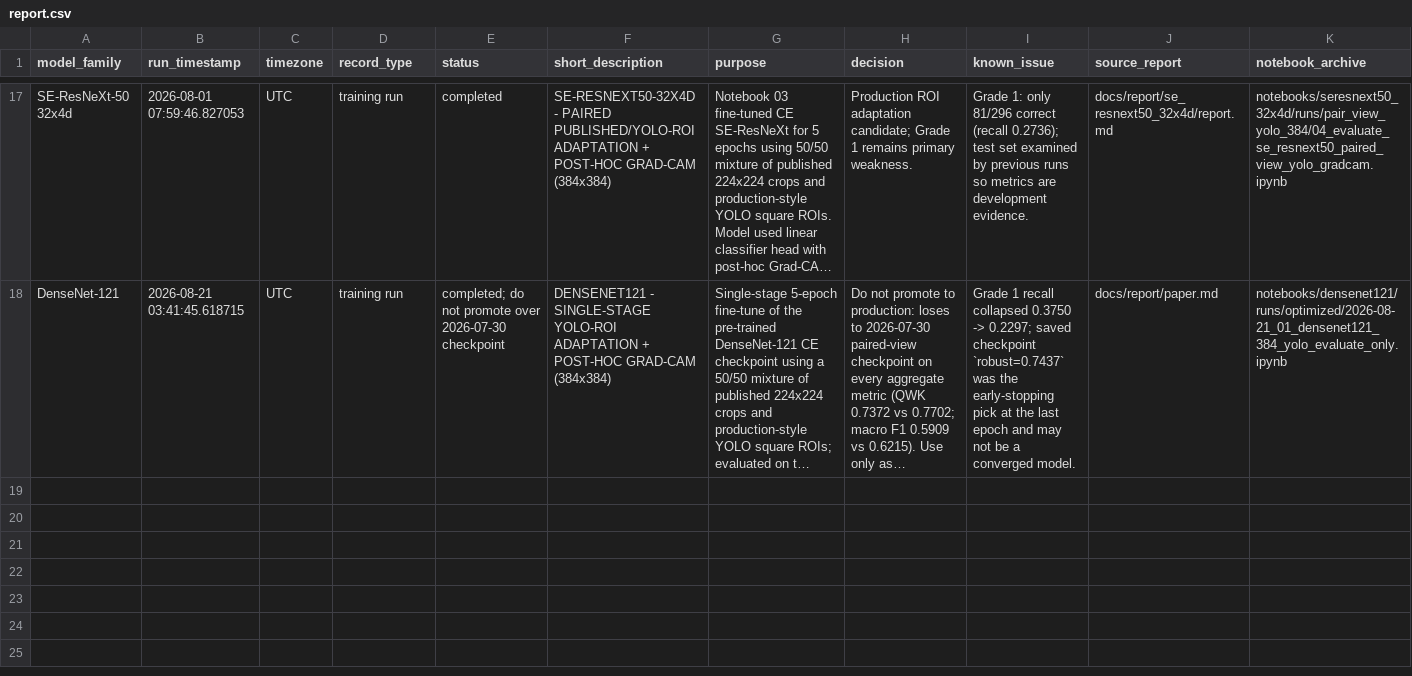
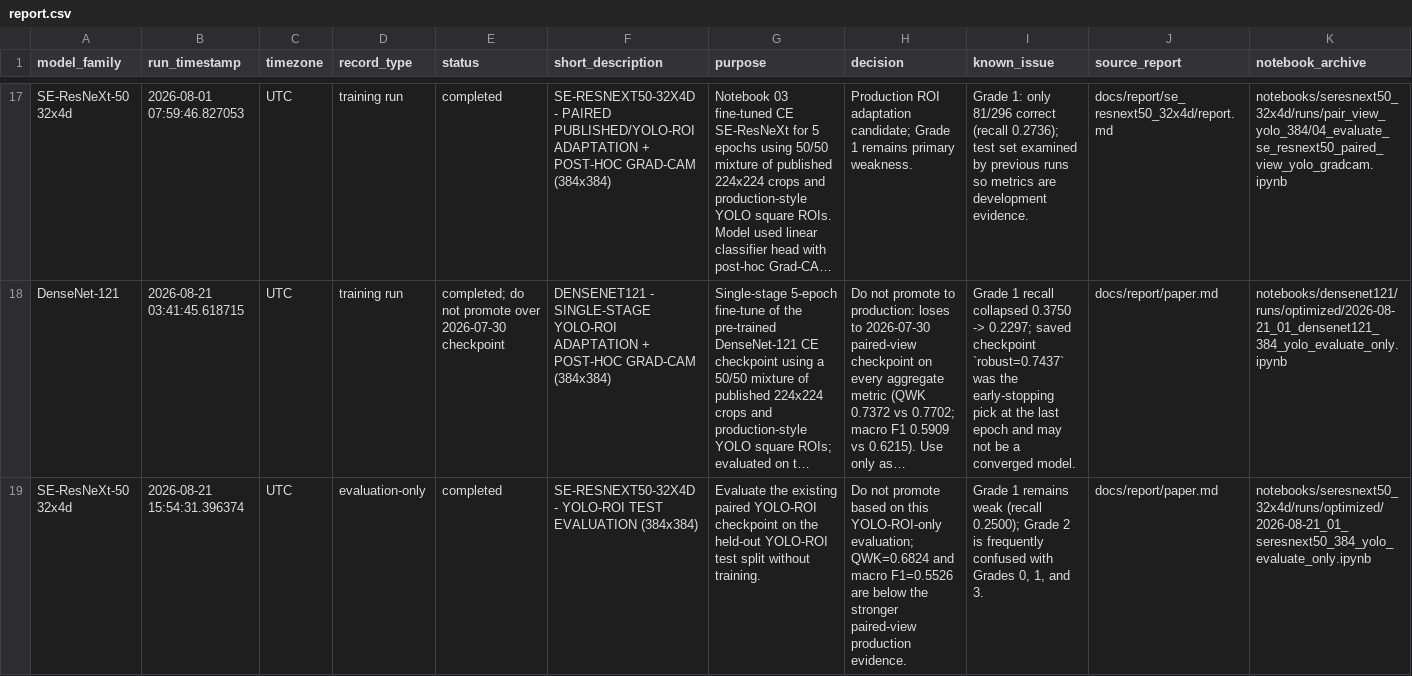
Before and after one commit to mkai-xlab/mkaix.healthsynml, a CSV file: docs/report/report.csv, drawn as a sheet; only a part is shown, gaps mark what is left out; long unchanged cells end in …; rows hold the shown columns only; the diff names each change by its address in the sheet, - before the commit and + after, or states it on an @@ line.

Commit message:
Add SE-ResNeXt-50 YOLO-ROI evaluation metrics and update DenseNet-121 training run details

```diff
--- a/docs/report/report.csv
+++ b/docs/report/report.csv
+row 19: SE-ResNeXt-50 32x4d | 2026-08-21 15:54:31.396374 | UTC | evaluation-only | completed | SE-RESNEXT50-32X4D - YOLO-ROI TEST EVALUATION (384x384) | Evaluate the existing paired YOLO-ROI checkpoint on the held-out YOLO-ROI test split without training. | Do not promote based on this YOLO-ROI-only evaluation; QWK=0.6824 and macro F1=0.5526 are below the stronger paired-view production evidence. | Grade 1 remains weak (recall 0.2500); Grade 2 is frequently confused with Grades 0, 1, and 3. | docs/report/paper.md | notebooks/seresnext50_32x4d/runs/optimized/2026-08-21_01_seresnext50_384_yolo_evaluate_only.ipynb
```
Also changed, not shown: 1 other file.
